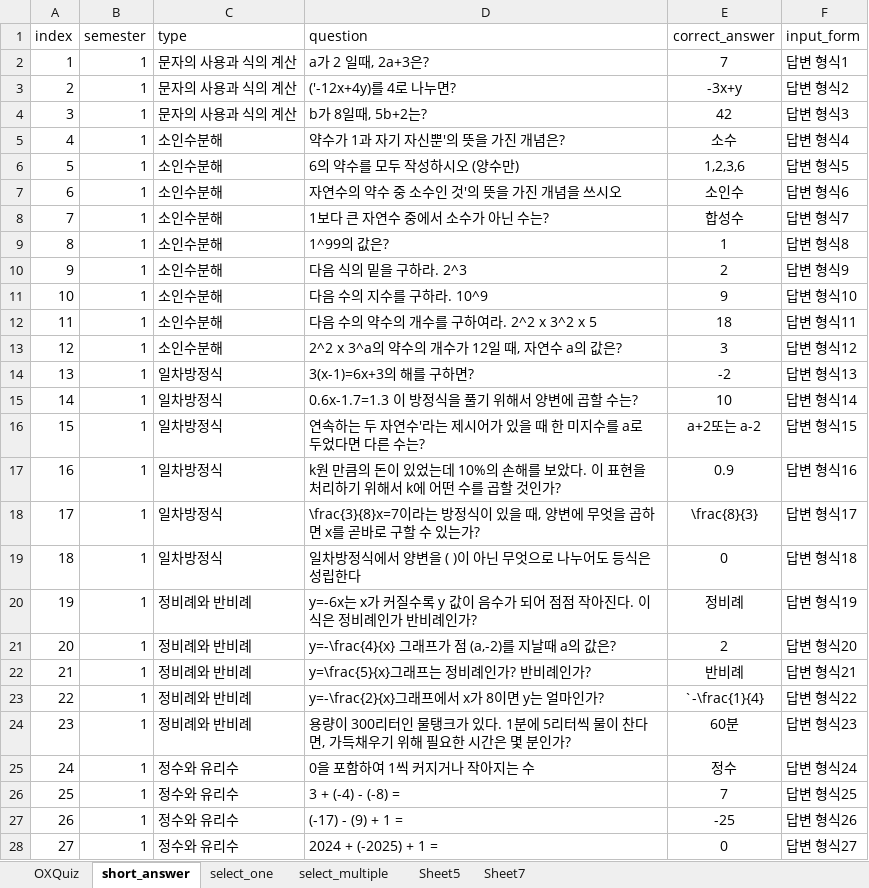
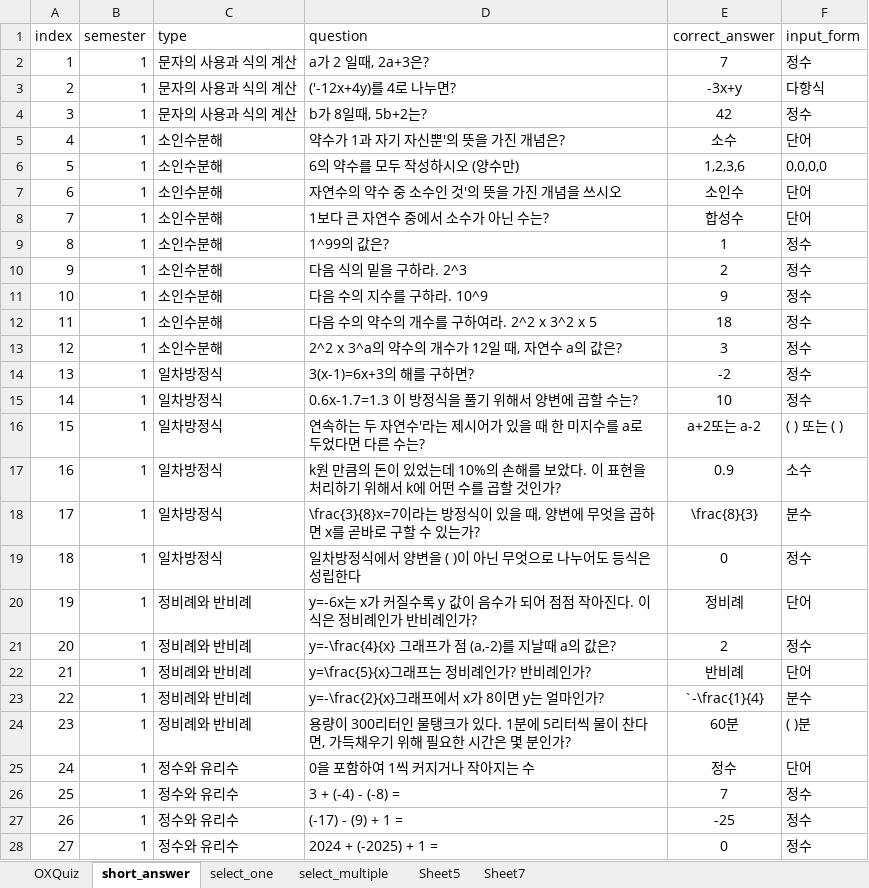
Before and after one commit to 205sla/Mathematics-learning-app-UNITY6, an Excel workbook: Assets/Resources/Problem Data.xlsx, sheet short_answer, drawn as a sheet; only a part is shown; values as stored, in another font and other column widths than the file's, no borders; the diff covers the shown part only; the diff names each change by its address in the sheet, - before the commit and + after, or states it on an @@ line.

```diff
--- a/Assets/Resources/Problem Data.xlsx (sheet short_answer)
+++ b/Assets/Resources/Problem Data.xlsx (sheet short_answer)
-F2 (input_form): 답변 형식1
+F2 (input_form): 정수
-F3 (input_form): 답변 형식2
+F3 (input_form): 다항식
-F4 (input_form): 답변 형식3
+F4 (input_form): 정수
-F5 (input_form): 답변 형식4
+F5 (input_form): 단어
-F6 (input_form): 답변 형식5
+F6 (input_form): 0,0,0,0
-F7 (input_form): 답변 형식6
+F7 (input_form): 단어
-F8 (input_form): 답변 형식7
+F8 (input_form): 단어
-F9 (input_form): 답변 형식8
+F9 (input_form): 정수
-F10 (input_form): 답변 형식9
+F10 (input_form): 정수
-F11 (input_form): 답변 형식10
+F11 (input_form): 정수
-F12 (input_form): 답변 형식11
+F12 (input_form): 정수
-F13 (input_form): 답변 형식12
+F13 (input_form): 정수
-F14 (input_form): 답변 형식13
+F14 (input_form): 정수
-F15 (input_form): 답변 형식14
+F15 (input_form): 정수
-F16 (input_form): 답변 형식15
+F16 (input_form): ( ) 또는 ( )
-F17 (input_form): 답변 형식16
+F17 (input_form): 소수
-F18 (input_form): 답변 형식17
+F18 (input_form): 분수
-F19 (input_form): 답변 형식18
+F19 (input_form): 정수
-F20 (input_form): 답변 형식19
+F20 (input_form): 단어
-F21 (input_form): 답변 형식20
+F21 (input_form): 정수
-F22 (input_form): 답변 형식21
+F22 (input_form): 단어
-F23 (input_form): 답변 형식22
+F23 (input_form): 분수
-F24 (input_form): 답변 형식23
+F24 (input_form): ( )분
-F25 (input_form): 답변 형식24
+F25 (input_form): 단어
-F26 (input_form): 답변 형식25
+F26 (input_form): 정수
-F27 (input_form): 답변 형식26
+F27 (input_form): 정수
-F28 (input_form): 답변 형식27
+F28 (input_form): 정수
```
Also changed, not shown: 212 edited cells elsewhere in this sheet, sheet OXQuiz, 10 other files.
